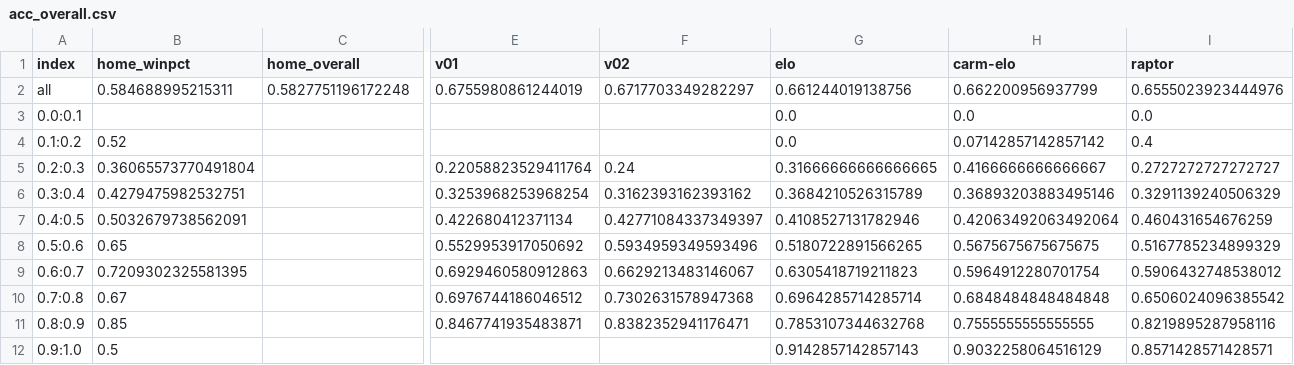
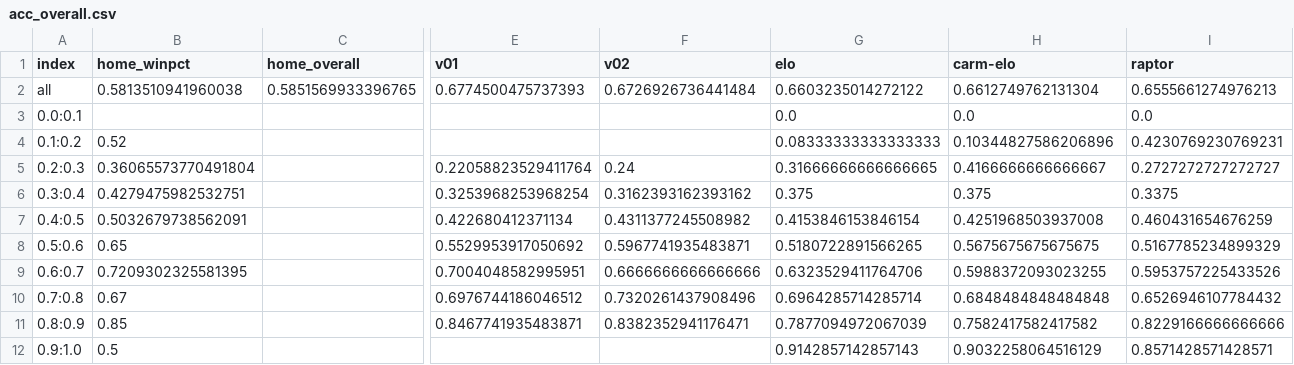
Before and after one commit to bryanwhiting/sports, a CSV file: data/acc_overall.csv, drawn as a sheet; only a part is shown, gaps mark what is left out; the diff covers the shown part only; the diff names each change by its address in the sheet, - before the commit and + after, or states it on an @@ line.

```diff
--- a/data/acc_overall.csv
+++ b/data/acc_overall.csv
-B2 (home_winpct): 0.584688995215311
+B2 (home_winpct): 0.5813510941960038
-C2 (home_overall): 0.5827751196172248
+C2 (home_overall): 0.5851569933396765
-E2 (v01): 0.6755980861244019
+E2 (v01): 0.6774500475737393
-F2 (v02): 0.6717703349282297
+F2 (v02): 0.6726926736441484
-G2 (elo): 0.661244019138756
+G2 (elo): 0.6603235014272122
-H2 (carm-elo): 0.662200956937799
+H2 (carm-elo): 0.6612749762131304
-I2 (raptor): 0.6555023923444976
+I2 (raptor): 0.6555661274976213
-G4 (elo): 0.0
+G4 (elo): 0.08333333333333333
-H4 (carm-elo): 0.07142857142857142
+H4 (carm-elo): 0.10344827586206896
-I4 (raptor): 0.4
+I4 (raptor): 0.4230769230769231
-G6 (elo): 0.3684210526315789
+G6 (elo): 0.375
-H6 (carm-elo): 0.36893203883495146
+H6 (carm-elo): 0.375
-I6 (raptor): 0.3291139240506329
+I6 (raptor): 0.3375
-F7 (v02): 0.42771084337349397
+F7 (v02): 0.4311377245508982
-G7 (elo): 0.4108527131782946
+G7 (elo): 0.4153846153846154
-H7 (carm-elo): 0.42063492063492064
+H7 (carm-elo): 0.4251968503937008
-F8 (v02): 0.5934959349593496
+F8 (v02): 0.5967741935483871
-E9 (v01): 0.6929460580912863
+E9 (v01): 0.7004048582995951
-F9 (v02): 0.6629213483146067
+F9 (v02): 0.6666666666666666
-G9 (elo): 0.6305418719211823
+G9 (elo): 0.6323529411764706
-H9 (carm-elo): 0.5964912280701754
+H9 (carm-elo): 0.5988372093023255
-I9 (raptor): 0.5906432748538012
+I9 (raptor): 0.5953757225433526
-F10 (v02): 0.7302631578947368
+F10 (v02): 0.7320261437908496
-I10 (raptor): 0.6506024096385542
+I10 (raptor): 0.6526946107784432
-G11 (elo): 0.7853107344632768
+G11 (elo): 0.7877094972067039
-H11 (carm-elo): 0.7555555555555555
+H11 (carm-elo): 0.7582417582417582
-I11 (raptor): 0.8219895287958116
+I11 (raptor): 0.8229166666666666
```
Also changed, not shown: 1 edited cell elsewhere in this file, data/acc_since_week.csv, data/acc_upto_week.csv, 8 other files.
